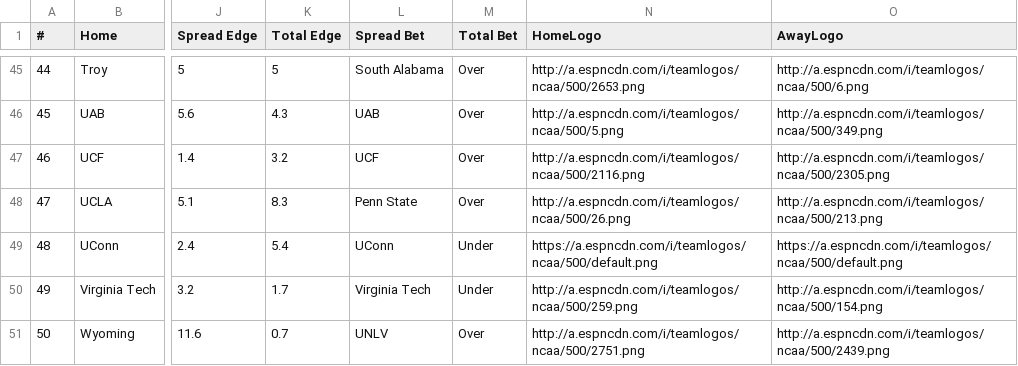
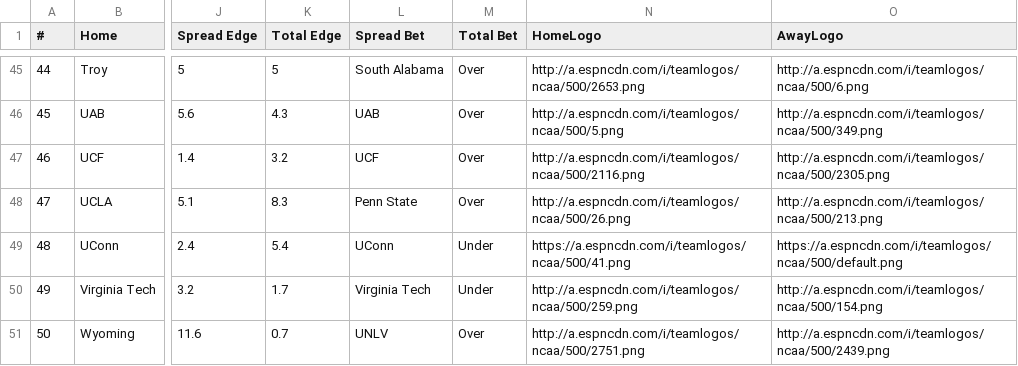
Before and after one commit to UtterLocks/UtterLocks.git.io, a CSV file: data/cfb.csv, drawn as a sheet; only a part is shown, gaps mark what is left out; the diff names each change by its address in the sheet, - before the commit and + after, or states it on an @@ line.

Commit message:
Update cfb.csv

```diff
--- a/data/cfb.csv
+++ b/data/cfb.csv
-N49 (HomeLogo): https://a.espncdn.com/i/teamlogos/ncaa/500/default.png
+N49 (HomeLogo): https://a.espncdn.com/i/teamlogos/ncaa/500/41.png
```
